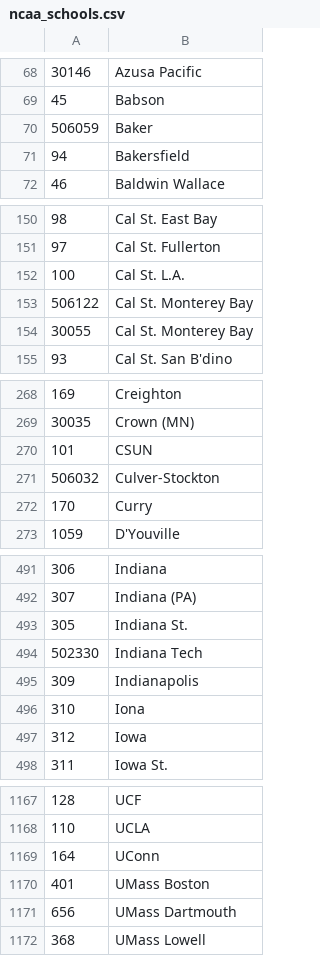
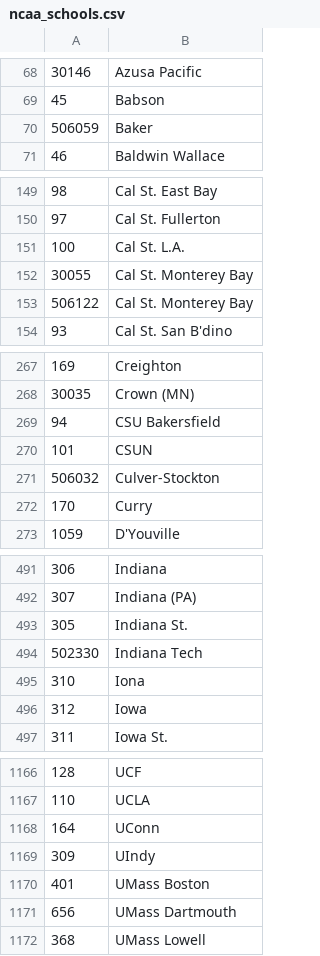
Before and after one commit to octonion/lacrosse, a CSV file: ncaa/csv/ncaa_schools.csv, drawn as a sheet; only a part is shown, gaps mark what is left out; the diff covers the shown part only.

```diff
--- a/ncaa/csv/ncaa_schools.csv
+++ b/ncaa/csv/ncaa_schools.csv
@@ -70,3 +70,2 @@
 506059,Baker
-94,Bakersfield
 46,Baldwin Wallace
@@ -152,4 +151,4 @@
 100,Cal St. L.A.
+30055,Cal St. Monterey Bay
 506122,Cal St. Monterey Bay
-30055,Cal St. Monterey Bay
 93,Cal St. San B'dino
@@ -269,2 +268,3 @@
 30035,Crown (MN)
+94,CSU Bakersfield
 101,CSUN
@@ -494,3 +494,2 @@
 502330,Indiana Tech
-309,Indianapolis
 310,Iona
@@ -1169,2 +1168,3 @@
 164,UConn
+309,UIndy
 401,UMass Boston
```
Also changed, not shown: 1 moved row elsewhere in this file, ncaa/csv/ncaa_games_2015.csv, ncaa/csv/ncaa_records_2015.csv.
